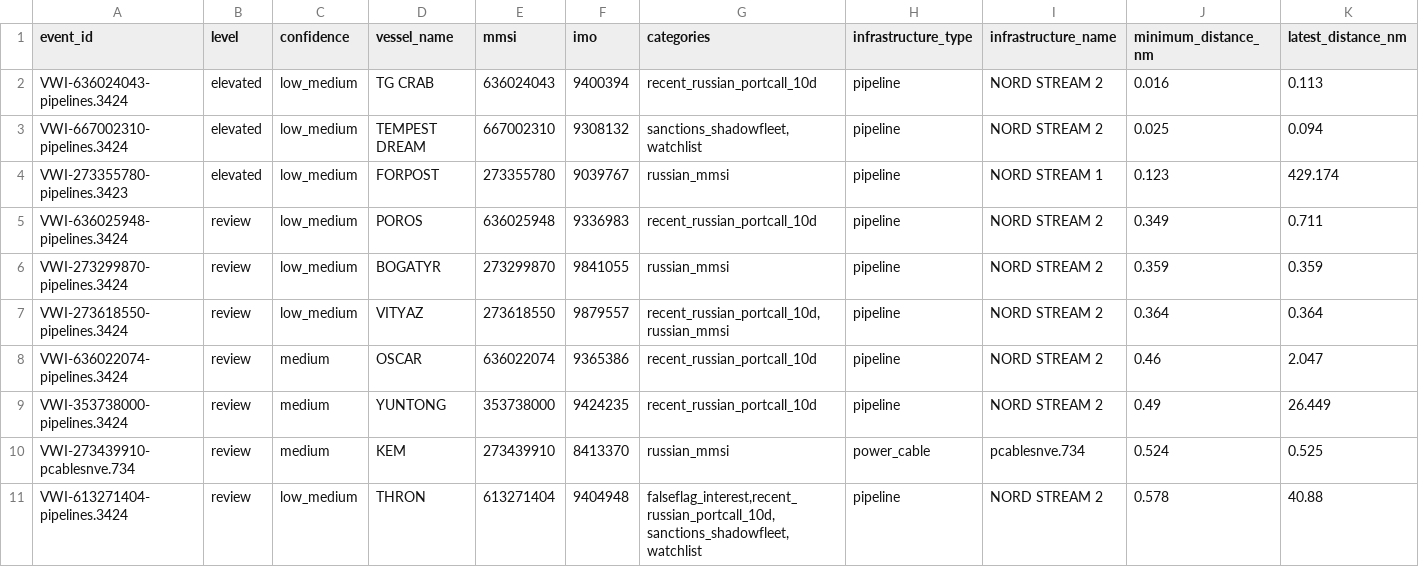
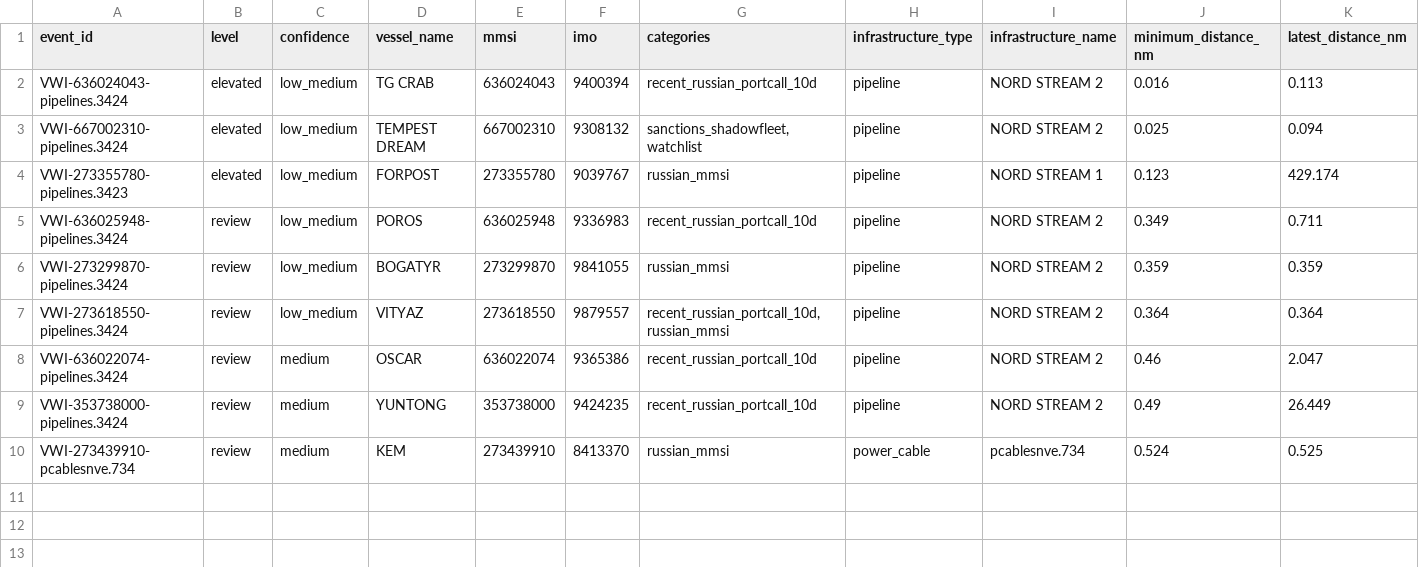
Before and after one commit to mowlsint/VoodooWhiskers, a CSV file: public/downloads/infrastructure_watch_latest.csv, drawn as a sheet; only a part is shown; rows hold the shown columns only; the diff names each change by its address in the sheet, - before the commit and + after, or states it on an @@ line.

```diff
--- a/public/downloads/infrastructure_watch_latest.csv
+++ b/public/downloads/infrastructure_watch_latest.csv
-row 11: VWI-613271404-pipelines.3424 | review | low_medium | THRON | 613271404 | 9404948 | falseflag_interest,recent_russian_portcall_10d,sanctions_shadowfleet,watchlist | pipeline | NORD STREAM 2 | 0.578 | 40.88
```
Also changed, not shown: public/downloads/voi_list_latest.csv, 22 other files.
